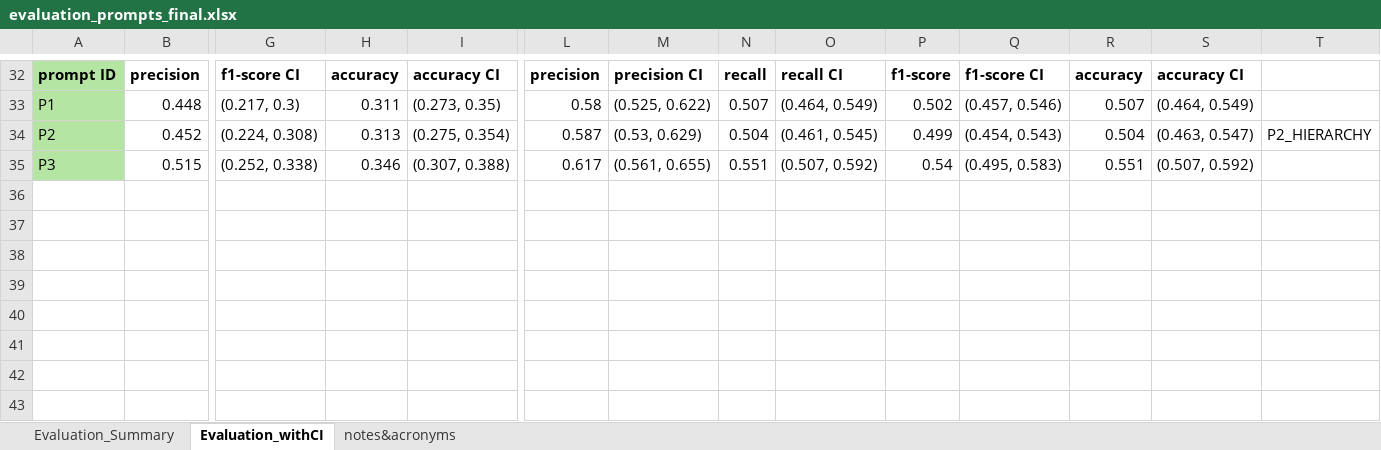
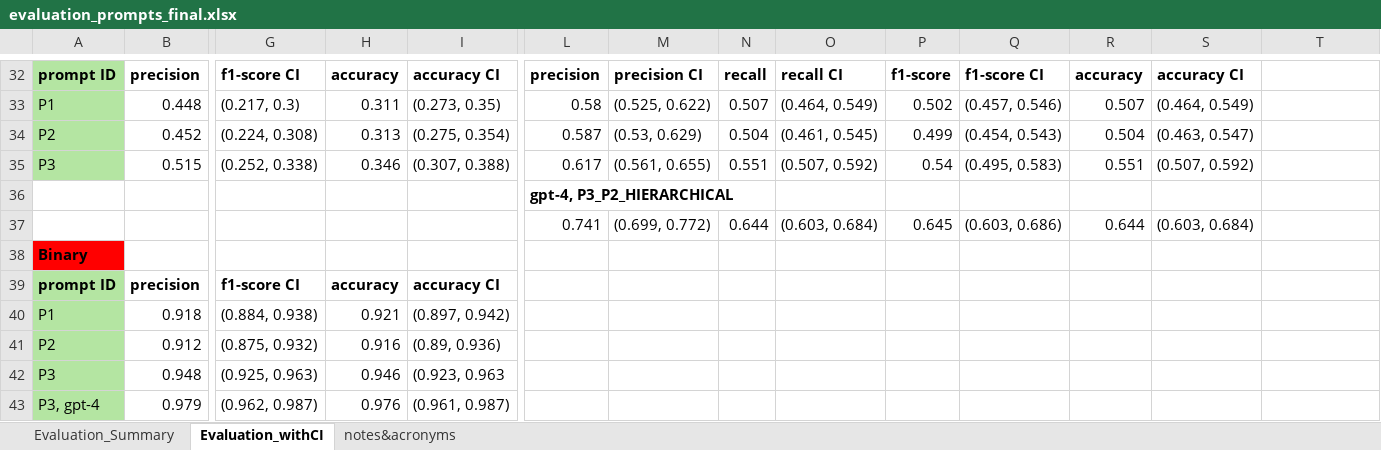
Before and after one commit to Ineichen-Group/StudyTypeTeller, an Excel workbook: models/evaluations/evaluation_prompts_final.xlsx, sheet Evaluation_withCI, drawn as a sheet; only a part is shown, gaps mark what is left out; values as stored, in another font and other column widths than the file's, no borders; rows hold the shown columns only; the diff names each change by its address in the sheet, - before the commit and + after, or states it on an @@ line.

Commit message:
did all binary and hierarchical with confidence interval, saved correctly

```diff
--- a/models/evaluations/evaluation_prompts_final.xlsx (sheet Evaluation_withCI)
+++ b/models/evaluations/evaluation_prompts_final.xlsx (sheet Evaluation_withCI)
-T34: P2_HIERARCHY
+T34: (empty)
+row 36:  |  |  |  |  | gpt-4, P3_P2_HIERARCHICAL
+row 37:  |  |  |  |  | 0.741 | (0.699, 0.772) | 0.644 | (0.603, 0.684) | 0.645 | (0.603, 0.686) | 0.644 | (0.603, 0.684)
+row 38: Binary
+row 39: prompt ID | precision | f1-score CI | accuracy | accuracy CI
+row 40: P1 | 0.918 | (0.884, 0.938) | 0.921 | (0.897, 0.942)
+row 41: P2 | 0.912 | (0.875, 0.932) | 0.916 | (0.89, 0.936)
+row 42: P3 | 0.948 | (0.925, 0.963) | 0.946 | (0.923, 0.963
+row 43: P3, gpt-4 | 0.979 | (0.962, 0.987) | 0.976 | (0.961, 0.987)
```
Also changed, not shown: 7 other files.
